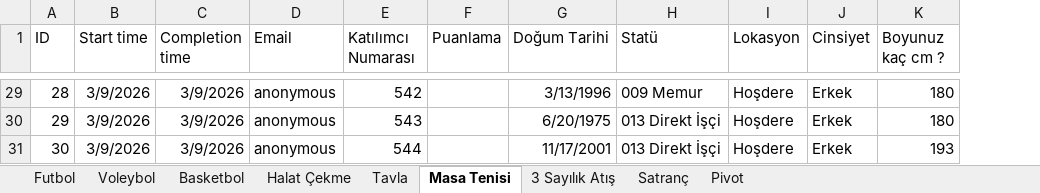
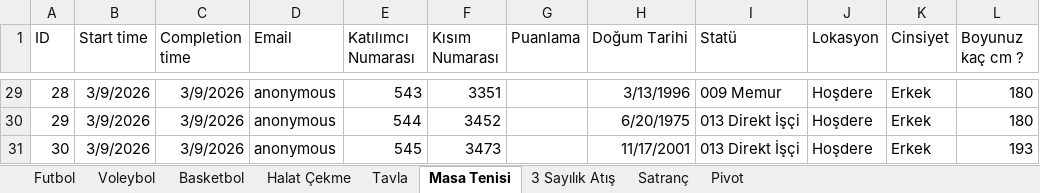
Before and after one commit to yildizemre/mbamerso, an Excel workbook: dist/2026 İstanbul Spor Turnuvası Katılımcı Numaralı.xlsx, sheet Masa Tenisi, drawn as a sheet; only a part is shown, gaps mark what is left out; values as stored, in another font and other column widths than the file's, no borders; the diff covers the shown part only; the diff names each change by its address in the sheet, - before the commit and + after, or states it on an @@ line.

```diff
--- a/dist/2026 İstanbul Spor Turnuvası Katılımcı Numaralı.xlsx (sheet Masa Tenisi)
+++ b/dist/2026 İstanbul Spor Turnuvası Katılımcı Numaralı.xlsx (sheet Masa Tenisi)
+column F (Kısım Numarası), rows 29-31: 3351 | 3452 | 3473
-E29 (Katılımcı Numarası): 542
+E29 (Katılımcı Numarası): 543
-E30 (Katılımcı Numarası): 543
+E30 (Katılımcı Numarası): 544
-E31 (Katılımcı Numarası): 544
+E31 (Katılımcı Numarası): 545
```
Also changed, not shown: other rows of this sheet, sheet Futbol, sheet Voleybol, sheet 3 Sayılık Atış, sheet Halat Çekme, sheet Basketbol, sheet Satranç, 1 more sheet, public/2026 İstanbul Spor Turnuvası Katılımcı Numaralı.xlsx, 8 other files.
